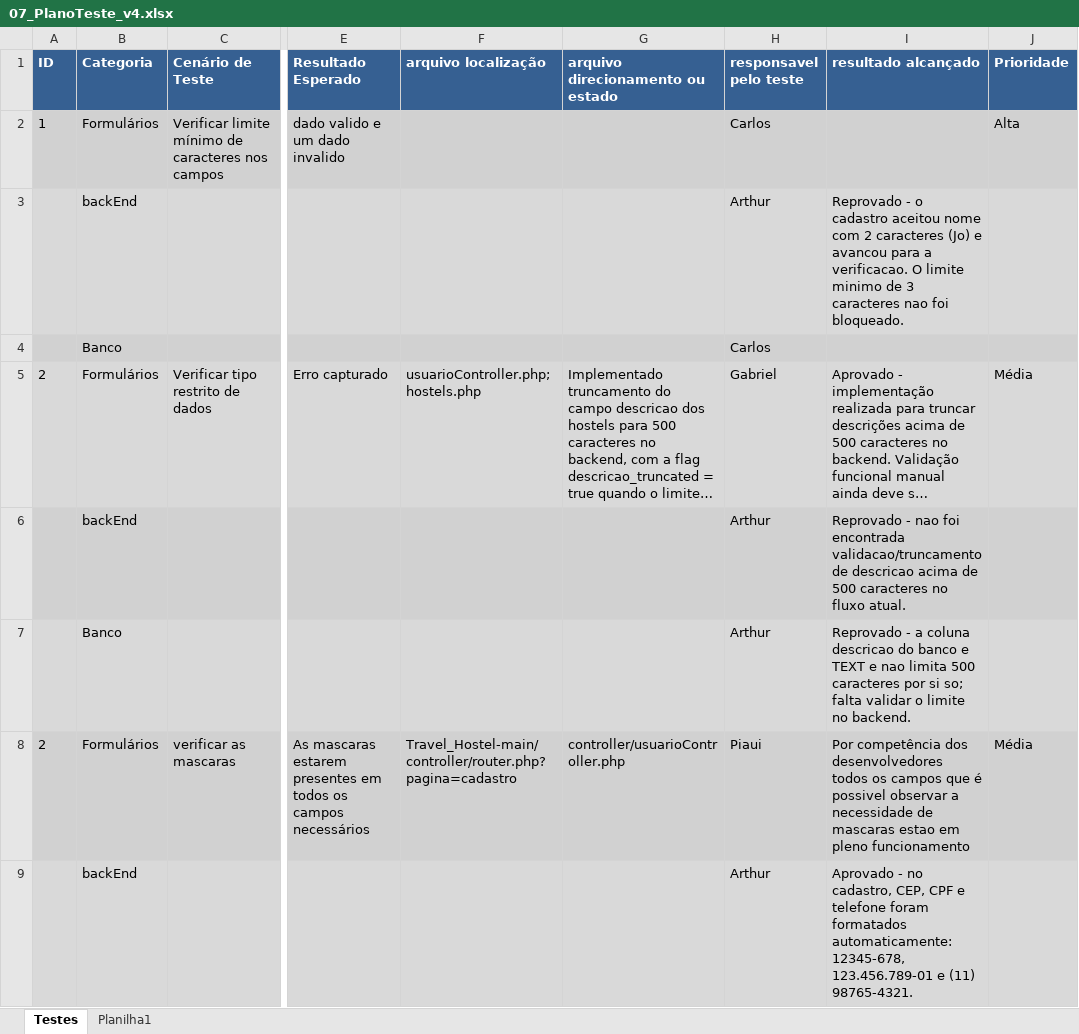
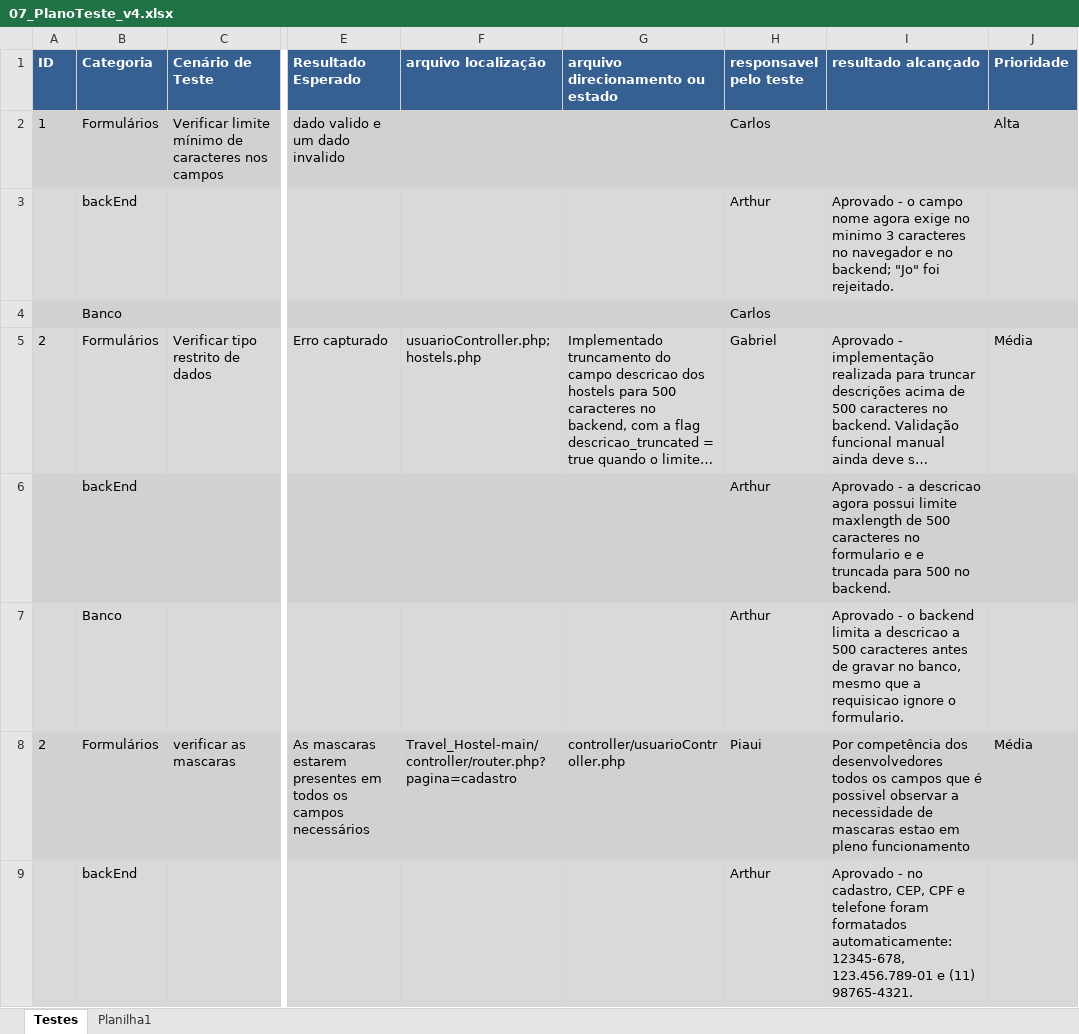
Before and after one commit to gabri3939/Travel_Hostel, an Excel workbook: 07_PlanoTeste_v4.xlsx, sheet Testes, drawn as a sheet; only a part is shown, gaps mark what is left out; long unchanged cells end in …; values as stored, in another font and other column widths than the file's, no borders; the diff names each change by its address in the sheet, - before the commit and + after, or states it on an @@ line.

```diff
--- a/07_PlanoTeste_v4.xlsx (sheet Testes)
+++ b/07_PlanoTeste_v4.xlsx (sheet Testes)
-I3 (resultado alcançado): Reprovado - o cadastro aceitou nome com 2 caracteres (Jo) e avancou para a verificacao. O limite minimo de 3 caracteres nao foi bloqueado.
+I3 (resultado alcançado): Aprovado - o campo nome agora exige no minimo 3 caracteres no navegador e no backend; "Jo" foi rejeitado.
-I6 (resultado alcançado): Reprovado - nao foi encontrada validacao/truncamento de descricao acima de 500 caracteres no fluxo atual.
+I6 (resultado alcançado): Aprovado - a descricao agora possui limite maxlength de 500 caracteres no formulario e e truncada para 500 no backend.
-I7 (resultado alcançado): Reprovado - a coluna descricao do banco e TEXT e nao limita 500 caracteres por si so; falta validar o limite no backend.
+I7 (resultado alcançado): Aprovado - o backend limita a descricao a 500 caracteres antes de gravar no banco, mesmo que a requisicao ignore o formulario.
```
Also changed, not shown: 4 other files.
